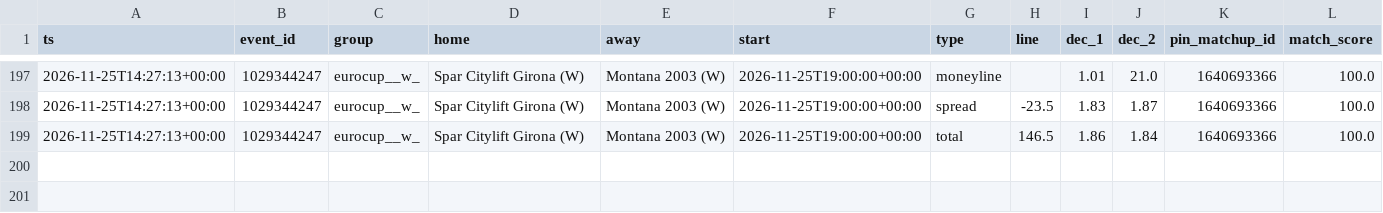
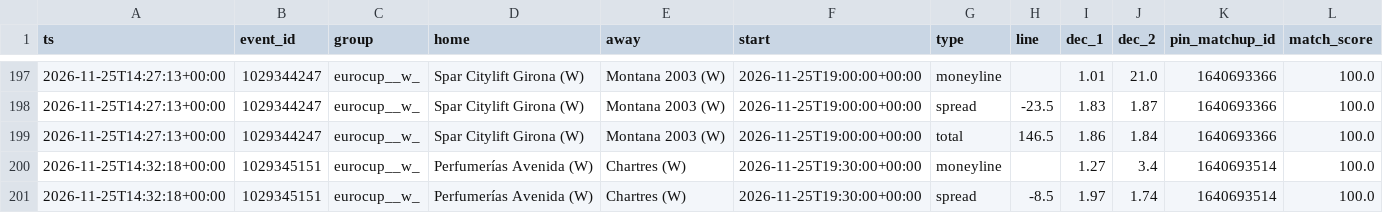
Before and after one commit to dataztrul/hoopsedge-odds, a CSV file: data/kambi/2026-11-25.csv, drawn as a sheet; only a part is shown, gaps mark what is left out; the diff names each change by its address in the sheet, - before the commit and + after, or states it on an @@ line.

```diff
--- a/data/kambi/2026-11-25.csv
+++ b/data/kambi/2026-11-25.csv
+row 200: 2026-11-25T14:32:18+00:00 | 1029345151 | eurocup__w_ | Perfumerías Avenida (W) | Chartres (W) | 2026-11-25T19:30:00+00:00 | moneyline |  | 1.27 | 3.4 | 1640693514 | 100.0
+row 201: 2026-11-25T14:32:18+00:00 | 1029345151 | eurocup__w_ | Perfumerías Avenida (W) | Chartres (W) | 2026-11-25T19:30:00+00:00 | spread | -8.5 | 1.97 | 1.74 | 1640693514 | 100.0
```
Also changed, not shown: data/matchups.csv, 1 other file.
